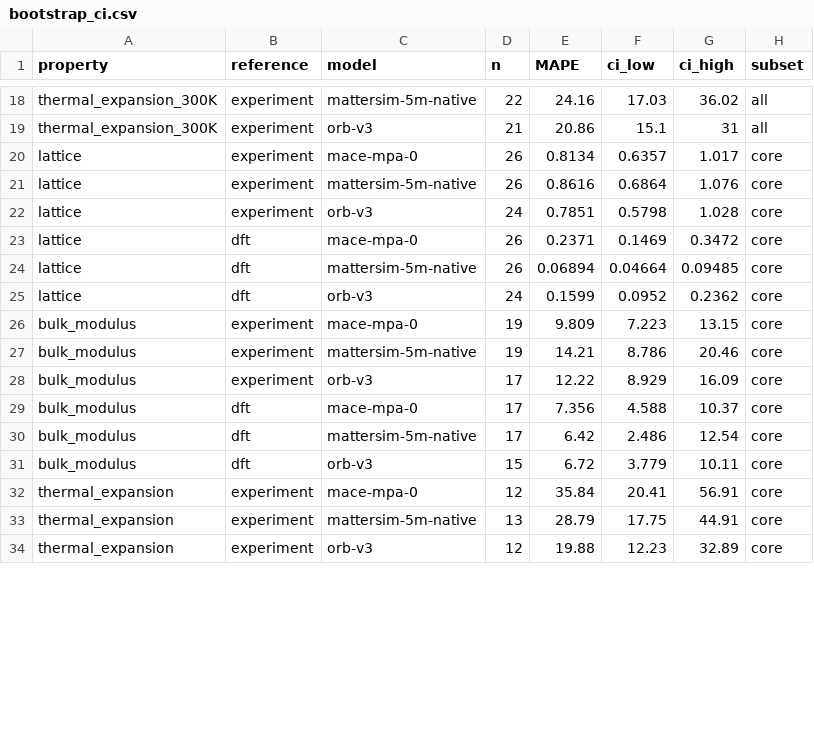
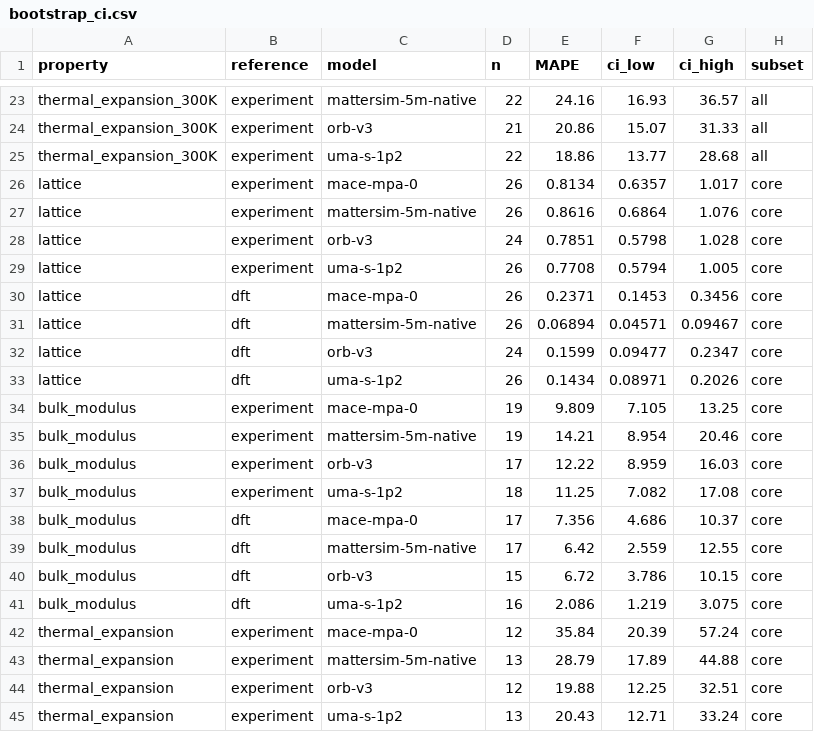
Before and after one commit to anushajain2/beyond-structure-bench, a CSV file: results/robustness/bootstrap_ci.csv, drawn as a sheet; only a part is shown, gaps mark what is left out; addresses are those after the commit; the diff covers the shown part only; the diff names each change by its address in the sheet, - before the commit and + after, or states it on an @@ line.

```diff
--- a/results/robustness/bootstrap_ci.csv
+++ b/results/robustness/bootstrap_ci.csv
-F23 (ci_low): 17.03
+F23 (ci_low): 16.93
-G23 (ci_high): 36.02
+G23 (ci_high): 36.57
-F24 (ci_low): 15.1
+F24 (ci_low): 15.07
-G24 (ci_high): 31
+G24 (ci_high): 31.33
+row 25: thermal_expansion_300K | experiment | uma-s-1p2 | 22 | 18.86 | 13.77 | 28.68 | all
+row 29: lattice | experiment | uma-s-1p2 | 26 | 0.7708 | 0.5794 | 1.005 | core
-F30 (ci_low): 0.1469
+F30 (ci_low): 0.1453
-G30 (ci_high): 0.3472
+G30 (ci_high): 0.3456
-F31 (ci_low): 0.04664
+F31 (ci_low): 0.04571
-G31 (ci_high): 0.09485
+G31 (ci_high): 0.09467
-F32 (ci_low): 0.0952
+F32 (ci_low): 0.09477
-G32 (ci_high): 0.2362
+G32 (ci_high): 0.2347
+row 33: lattice | dft | uma-s-1p2 | 26 | 0.1434 | 0.08971 | 0.2026 | core
-F34 (ci_low): 7.223
+F34 (ci_low): 7.105
-G34 (ci_high): 13.15
+G34 (ci_high): 13.25
-F35 (ci_low): 8.786
+F35 (ci_low): 8.954
-F36 (ci_low): 8.929
+F36 (ci_low): 8.959
-G36 (ci_high): 16.09
+G36 (ci_high): 16.03
+row 37: bulk_modulus | experiment | uma-s-1p2 | 18 | 11.25 | 7.082 | 17.08 | core
-F38 (ci_low): 4.588
+F38 (ci_low): 4.686
-F39 (ci_low): 2.486
+F39 (ci_low): 2.559
-G39 (ci_high): 12.54
+G39 (ci_high): 12.55
-F40 (ci_low): 3.779
+F40 (ci_low): 3.786
-G40 (ci_high): 10.11
+G40 (ci_high): 10.15
+row 41: bulk_modulus | dft | uma-s-1p2 | 16 | 2.086 | 1.219 | 3.075 | core
-F42 (ci_low): 20.41
+F42 (ci_low): 20.39
-G42 (ci_high): 56.91
+G42 (ci_high): 57.24
-F43 (ci_low): 17.75
+F43 (ci_low): 17.89
-G43 (ci_high): 44.91
+G43 (ci_high): 44.88
-F44 (ci_low): 12.23
+F44 (ci_low): 12.25
-G44 (ci_high): 32.89
+G44 (ci_high): 32.51
+row 45: thermal_expansion | experiment | uma-s-1p2 | 13 | 20.43 | 12.71 | 33.24 | core
```
Also changed, not shown: 6 added rows and 32 edited cells elsewhere in this file, results/robustness/model_agreement.csv, results/robustness/pairwise.csv, 42 other files.
